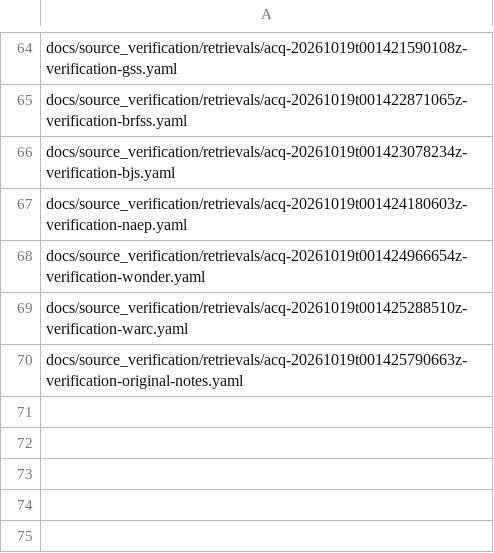
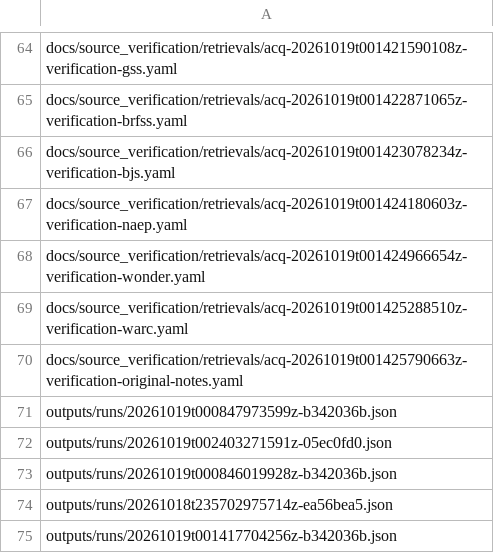
Before and after one commit to open-reanalysis/how-economic-inequality-harms-societies, a CSV file: docs/ownership/outcome-data.csv, drawn as a sheet; only a part is shown, gaps mark what is left out; the diff names each change by its address in the sheet, - before the commit and + after, or states it on an @@ line.

```diff
--- a/docs/ownership/outcome-data.csv
+++ b/docs/ownership/outcome-data.csv
+row 71: outputs/runs/20261019t000847973599z-b342036b.json
+row 72: outputs/runs/20261019t002403271591z-05ec0fd0.json
+row 73: outputs/runs/20261019t000846019928z-b342036b.json
+row 74: outputs/runs/20261018t235702975714z-ea56bea5.json
+row 75: outputs/runs/20261019t001417704256z-b342036b.json
```
Also changed, not shown: docs/ownership/historical-reproduction.csv, docs/ownership/original-access.csv, 21 other files.
